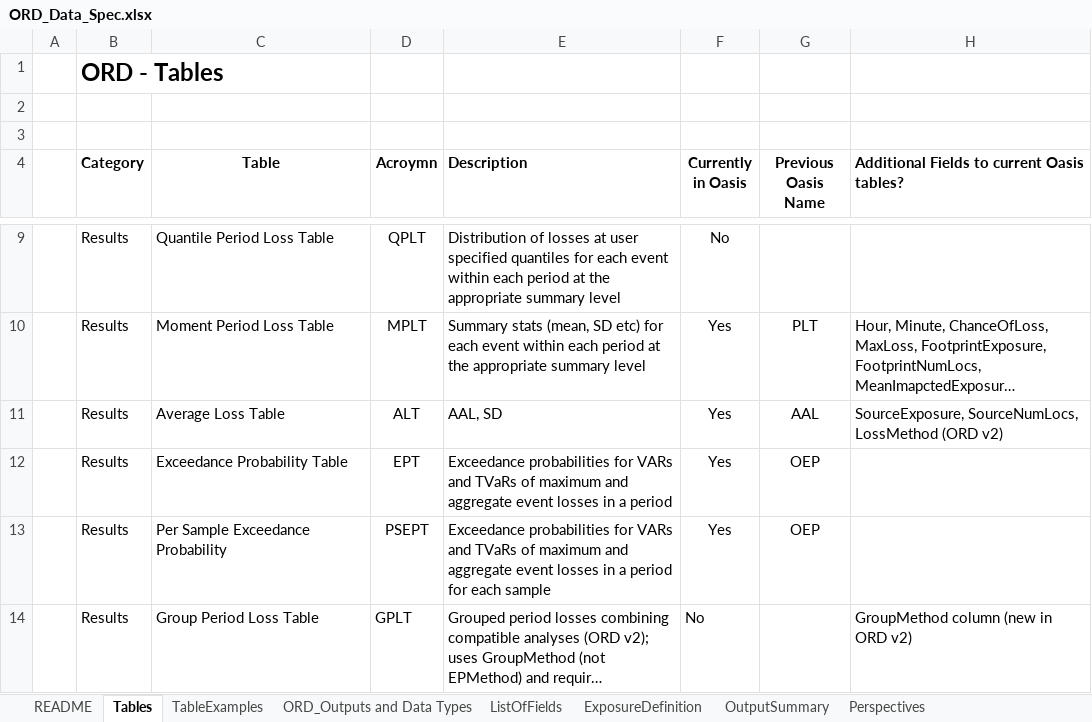
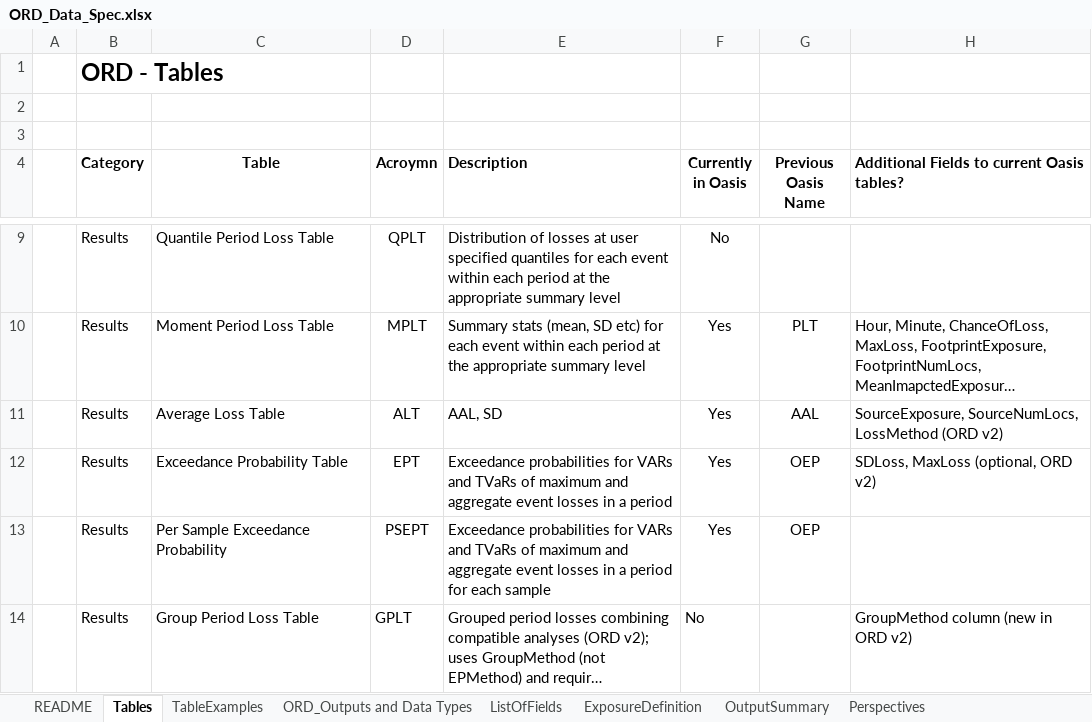
Before and after one commit to OasisLMF/ODS_OpenResultsData, an Excel workbook: Docs/ORD_Data_Spec.xlsx, sheet Tables, drawn as a sheet; only a part is shown, gaps mark what is left out; long unchanged cells end in …; values as stored, in another font and other column widths than the file's, no borders; the diff names each change by its address in the sheet, - before the commit and + after, or states it on an @@ line.

```diff
--- a/Docs/ORD_Data_Spec.xlsx (sheet Tables)
+++ b/Docs/ORD_Data_Spec.xlsx (sheet Tables)
-H12: (empty)
+H12: SDLoss, MaxLoss (optional, ORD v2)
```
Also changed, not shown: sheet ListOfFields, sheet TableExamples, sheet ORD_Outputs and Data Types, 6 other files.
